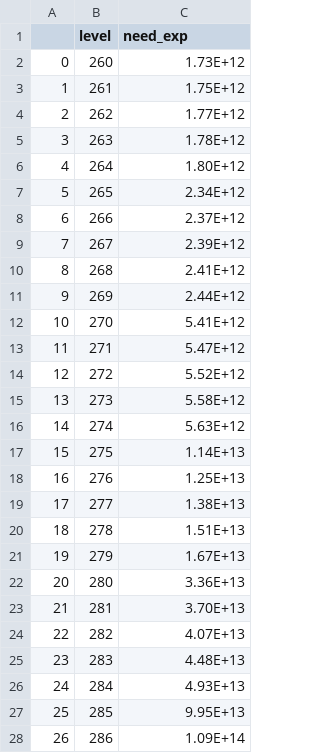
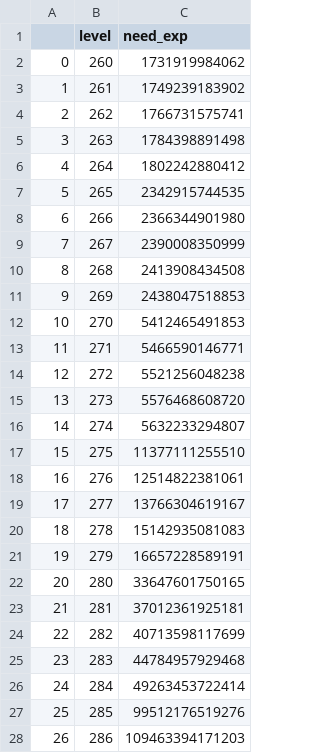
Before and after one commit to BOKJUNSOO/rankingflow, a CSV file: data/maple_exp.csv, drawn as a sheet; only a part is shown; the diff covers the shown part only.

Commit message:
exp data 최종본

```diff
--- a/data/maple_exp.csv
+++ b/data/maple_exp.csv
@@ -1,28 +1,28 @@
 ,level,need_exp
-0,260,1.73E+12
-1,261,1.75E+12
-2,262,1.77E+12
-3,263,1.78E+12
-4,264,1.80E+12
-5,265,2.34E+12
-6,266,2.37E+12
-7,267,2.39E+12
-8,268,2.41E+12
-9,269,2.44E+12
-10,270,5.41E+12
-11,271,5.47E+12
-12,272,5.52E+12
-13,273,5.58E+12
-14,274,5.63E+12
-15,275,1.14E+13
-16,276,1.25E+13
-17,277,1.38E+13
-18,278,1.51E+13
-19,279,1.67E+13
-20,280,3.36E+13
-21,281,3.70E+13
-22,282,4.07E+13
-23,283,4.48E+13
-24,284,4.93E+13
-25,285,9.95E+13
-26,286,1.09E+14
+0,260,1731919984062
+1,261,1749239183902
+2,262,1766731575741
+3,263,1784398891498
+4,264,1802242880412
+5,265,2342915744535
+6,266,2366344901980
+7,267,2390008350999
+8,268,2413908434508
+9,269,2438047518853
+10,270,5412465491853
+11,271,5466590146771
+12,272,5521256048238
+13,273,5576468608720
+14,274,5632233294807
+15,275,11377111255510
+16,276,12514822381061
+17,277,13766304619167
+18,278,15142935081083
+19,279,16657228589191
+20,280,33647601750165
+21,281,37012361925181
+22,282,40713598117699
+23,283,44784957929468
+24,284,49263453722414
+25,285,99512176519276
+26,286,109463394171203
```
Also changed, not shown: 13 edited cells elsewhere in this file.
